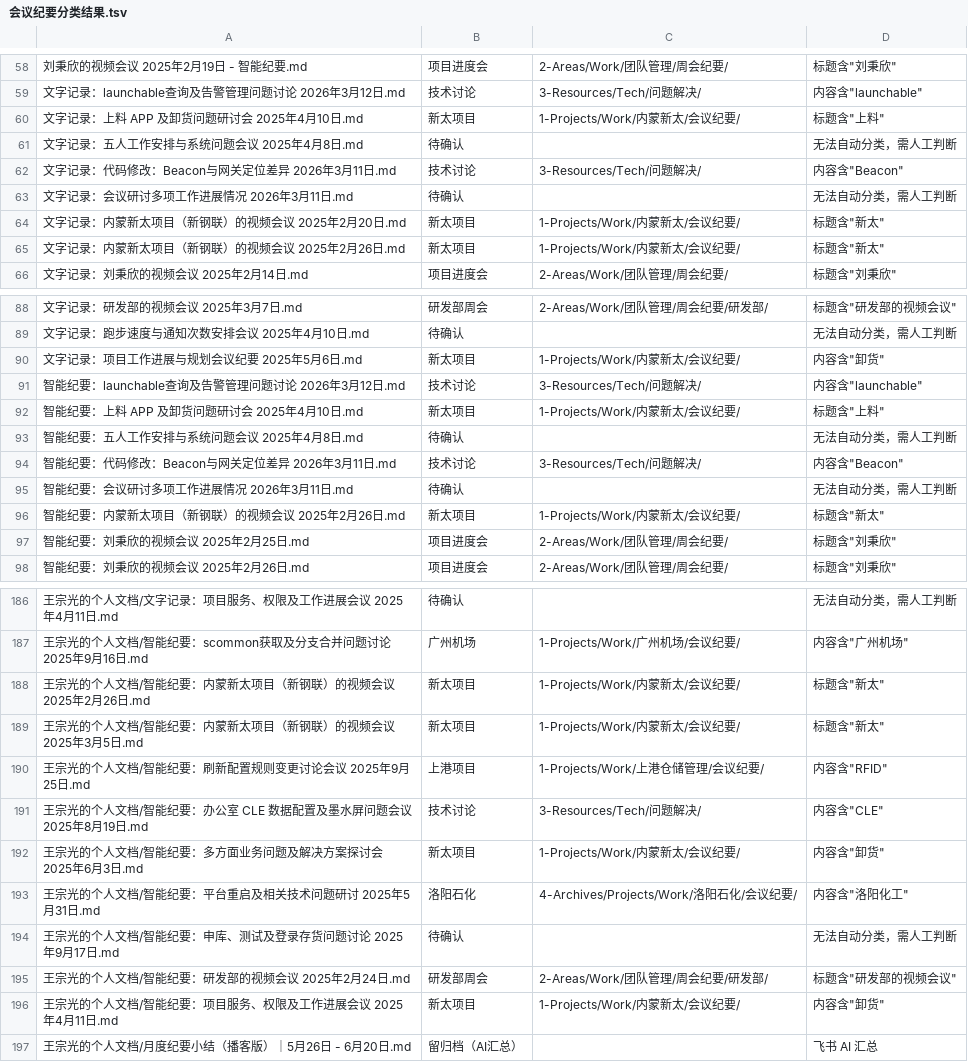
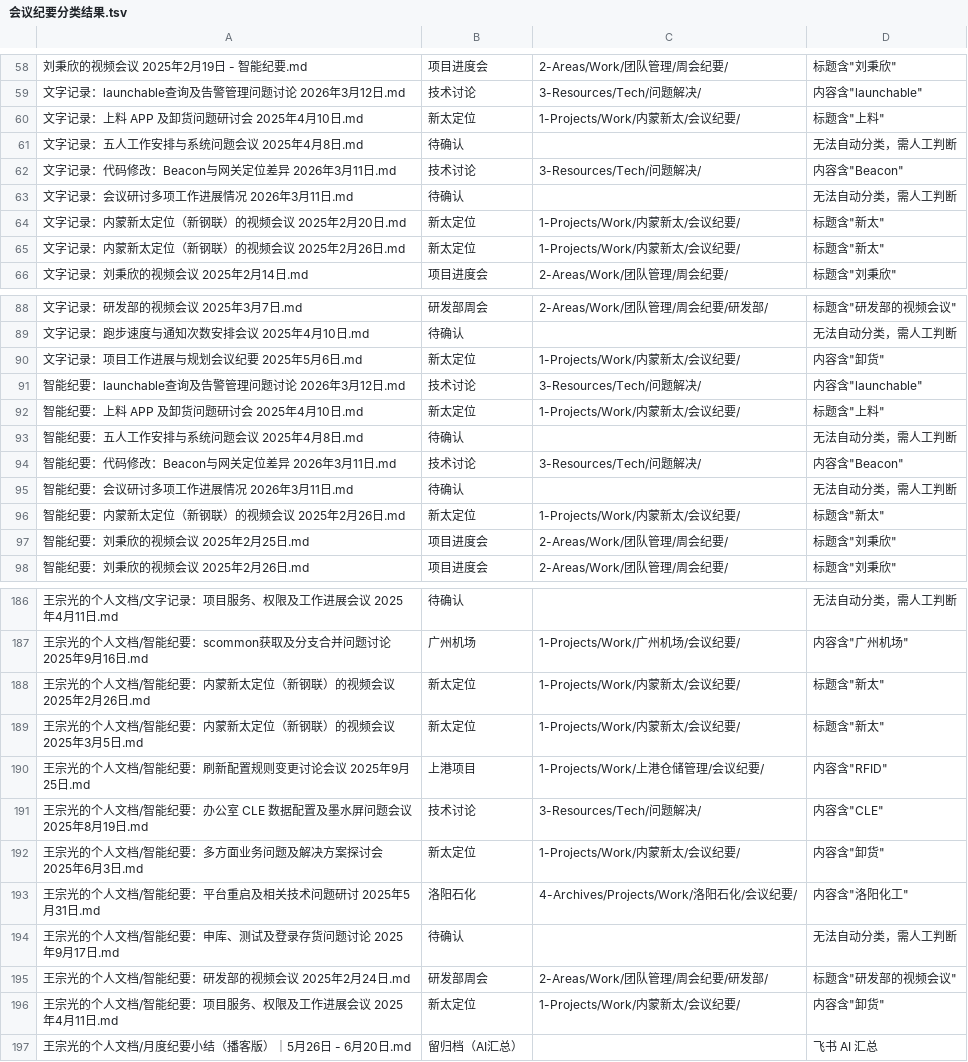
Before and after one commit to liubx/notebooks, a TSV file: 1-Projects/Personal/笔记迁移/会议纪要分类结果.tsv, drawn as a sheet; only a part is shown, gaps mark what is left out; the diff covers the shown part only; the diff names each change by its address in the sheet, - before the commit and + after, or states it on an @@ line.

Commit message:
rename: 新太项目→新太定位, 麦钉项目→麦钉定位

```diff
--- a/1-Projects/Personal/笔记迁移/会议纪要分类结果.tsv
+++ b/1-Projects/Personal/笔记迁移/会议纪要分类结果.tsv
-B60: 新太项目
+B60: 新太定位
-A64: 文字记录：内蒙新太项目（新钢联）的视频会议 2025年2月20日.md
+A64: 文字记录：内蒙新太定位（新钢联）的视频会议 2025年2月20日.md
-B64:B65: 新太项目
+B64:B65: 新太定位
-A65: 文字记录：内蒙新太项目（新钢联）的视频会议 2025年2月26日.md
+A65: 文字记录：内蒙新太定位（新钢联）的视频会议 2025年2月26日.md
-B90: 新太项目
+B90: 新太定位
-B92: 新太项目
+B92: 新太定位
-A96: 智能纪要：内蒙新太项目（新钢联）的视频会议 2025年2月26日.md
+A96: 智能纪要：内蒙新太定位（新钢联）的视频会议 2025年2月26日.md
-B96: 新太项目
+B96: 新太定位
-A188: 王宗光的个人文档/智能纪要：内蒙新太项目（新钢联）的视频会议 2025年2月26日.md
+A188: 王宗光的个人文档/智能纪要：内蒙新太定位（新钢联）的视频会议 2025年2月26日.md
-B188:B189: 新太项目
+B188:B189: 新太定位
-A189: 王宗光的个人文档/智能纪要：内蒙新太项目（新钢联）的视频会议 2025年3月5日.md
+A189: 王宗光的个人文档/智能纪要：内蒙新太定位（新钢联）的视频会议 2025年3月5日.md
-B192: 新太项目
+B192: 新太定位
-B196: 新太项目
+B196: 新太定位
```
Also changed, not shown: 18 edited cells elsewhere in this file, 42 other files.
